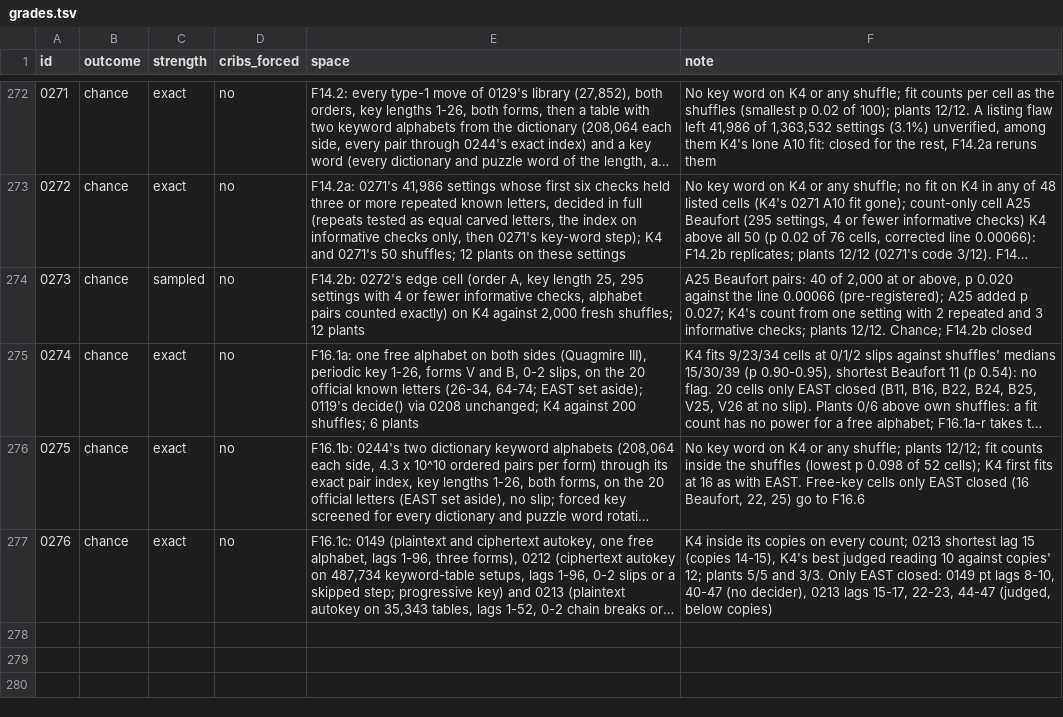
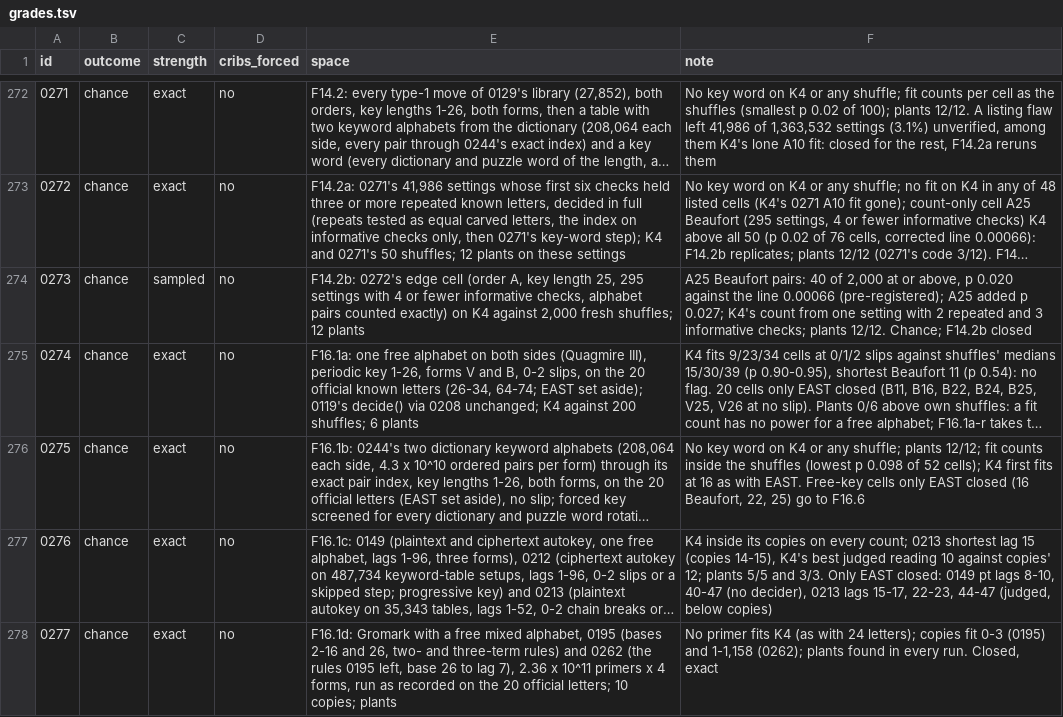
Before and after one commit to akaalias/k4, a TSV file: grades.tsv, drawn as a sheet; only a part is shown, gaps mark what is left out; long unchanged cells end in …; the diff names each change by its address in the sheet, - before the commit and + after, or states it on an @@ line.

```diff
--- a/grades.tsv
+++ b/grades.tsv
+row 278: 0277 | chance | exact | no | F16.1d: Gromark with a free mixed alphabet, 0195 (bases 2-16 and 26, two- and three-term rules) and 0262 (the rules 0195 left, base 26 to lag 7), 2.36 x 10^11 primers x 4 forms, run as recorded on the 20 official letters; 10 copies; plants | No primer fits K4 (as with 24 letters); copies fit 0-3 (0195) and 1-1,158 (0262); plants found in every run. Closed, exact
```
Also changed, not shown: 6 other files.
